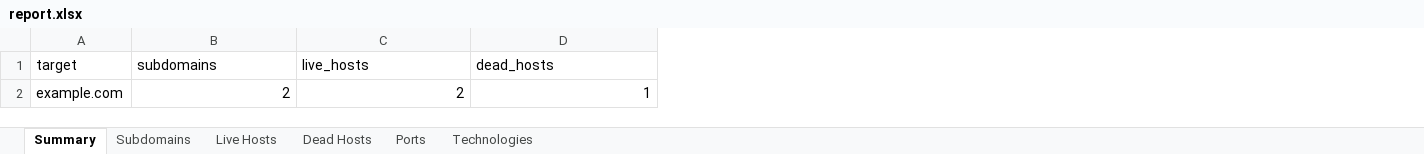
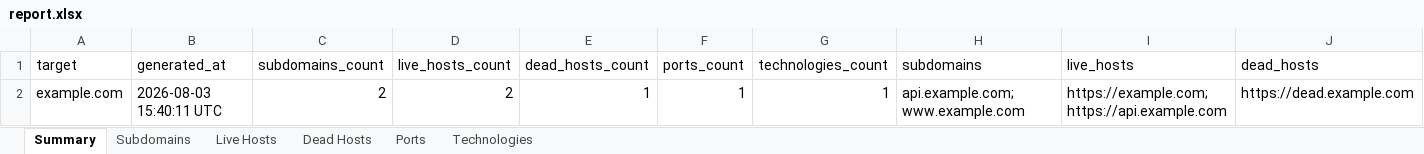
Before and after one commit to hiyajagiasi/automated-asset-discovery_internship, an Excel workbook: reports/report.xlsx, sheet Summary, drawn as a sheet; only a part is shown; values as stored, in another font and other column widths than the file's, no borders; removed rows and columns are numbered as before the commit, all else as after; rows hold the shown columns only; the diff names each change by its address in the sheet, - before the commit and + after, or states it on an @@ line.

```diff
--- a/reports/report.xlsx (sheet Summary)
+++ b/reports/report.xlsx (sheet Summary)
+column B (generated_at), empty
+column C (subdomains_count), empty
+column D (live_hosts_count), empty
+column E (dead_hosts_count), empty
+column F (ports_count), empty
+column G (technologies_count), empty
-row 2: example.com | 2 | 2 | 1
+row 2: example.com | 2026-08-03 15:40:11 UTC | 2 | 2 | 1 | 1 | 1 | api.example.com; www.example.com | https://example.com; https://api.example.com | https://dead.example.com
```
Also changed, not shown: sheet Ports, sheet Technologies, sheet Dead Hosts, 2 other files.
